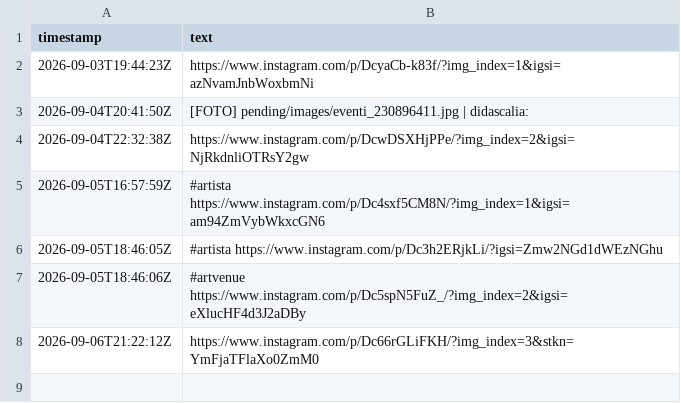
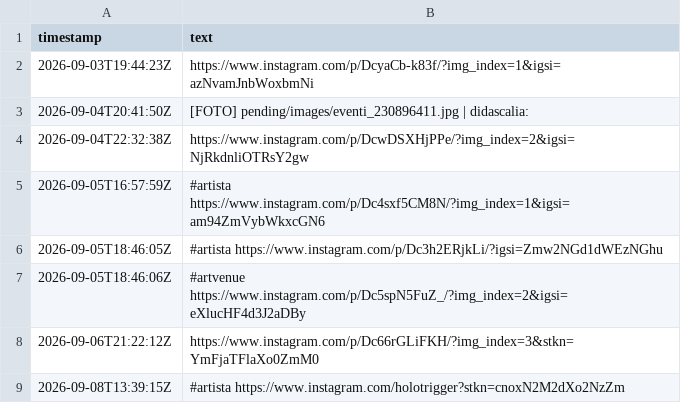
Before and after one commit to piwa90/radar-eventi, a CSV file: pending.csv, drawn as a sheet.

```diff
--- a/pending.csv
+++ b/pending.csv
@@ -8 +8,2 @@ timestamp,text
 2026-09-06T21:22:12Z,https://www.instagram.com/p/Dc66rGLiFKH/?img_index=3&stkn=YmFjaTFlaXo0ZmM0
+2026-09-08T13:39:15Z,#artista https://www.instagram.com/holotrigger?stkn=cnoxN2M2dXo2NzZm
```
Also changed, not shown: 3 other files.
